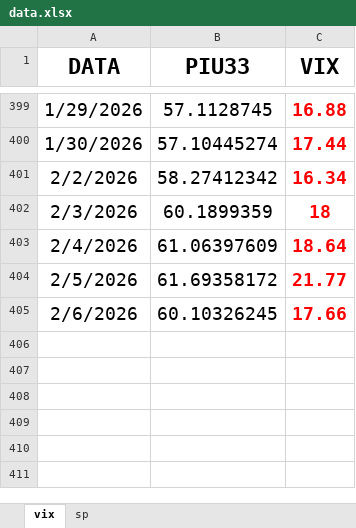
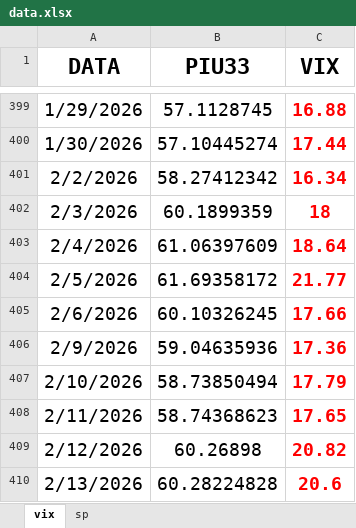
Before and after one commit to Piu33/monitoraggio, an Excel workbook: files/data.xlsx, sheet vix, drawn as a sheet; only a part is shown, gaps mark what is left out; values as stored, in another font and other column widths than the file's, no borders; the diff names each change by its address in the sheet, - before the commit and + after, or states it on an @@ line.

Commit message:
Update data.xlsx
ginuzzu

```diff
--- a/files/data.xlsx (sheet vix)
+++ b/files/data.xlsx (sheet vix)
+row 406: 2/9/2026 | 59.04635936 | 17.36
+row 407: 2/10/2026 | 58.73850494 | 17.79
+row 408: 2/11/2026 | 58.74368623 | 17.65
+row 409: 2/12/2026 | 60.26898 | 20.82
+row 410: 2/13/2026 | 60.28224828 | 20.6
```
Also changed, not shown: sheet sp.
